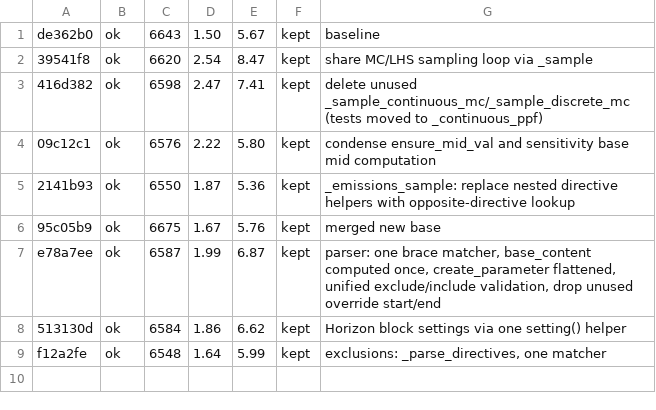
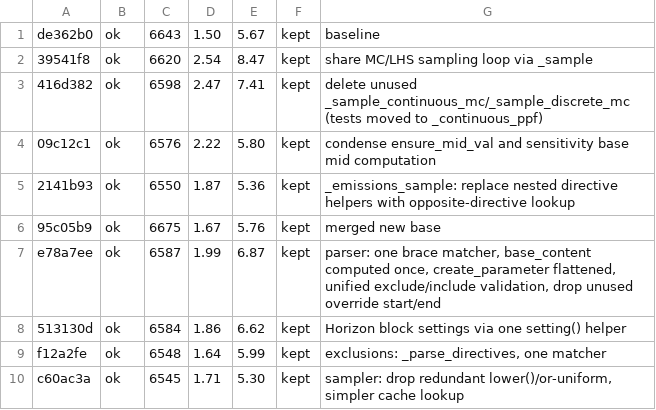
Before and after one commit to zerocarbonshipping/horizon-zcs, a TSV file: tools/autoresearch/results/parser.tsv, drawn as a sheet; the diff names each change by its address in the sheet, - before the commit and + after, or states it on an @@ line.

```diff
--- a/tools/autoresearch/results/parser.tsv
+++ b/tools/autoresearch/results/parser.tsv
+row 10: c60ac3a | ok | 6545 | 1.71 | 5.30 | kept | sampler: drop redundant lower()/or-uniform, simpler cache lookup
```
